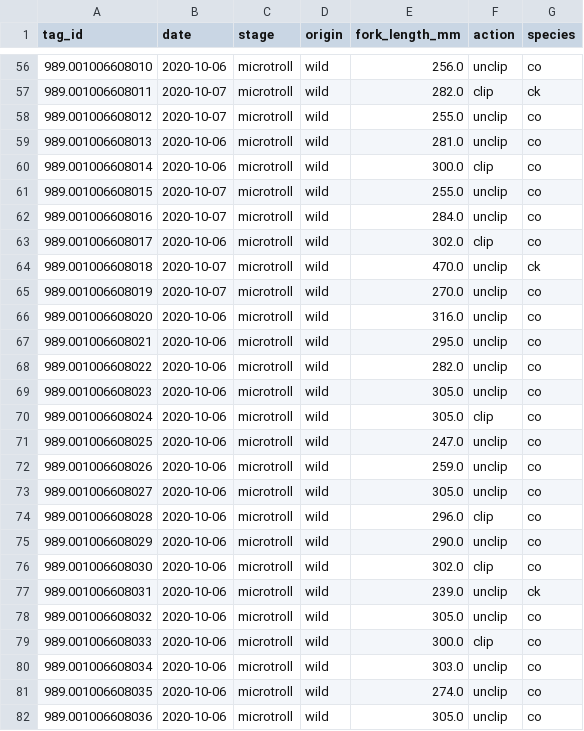
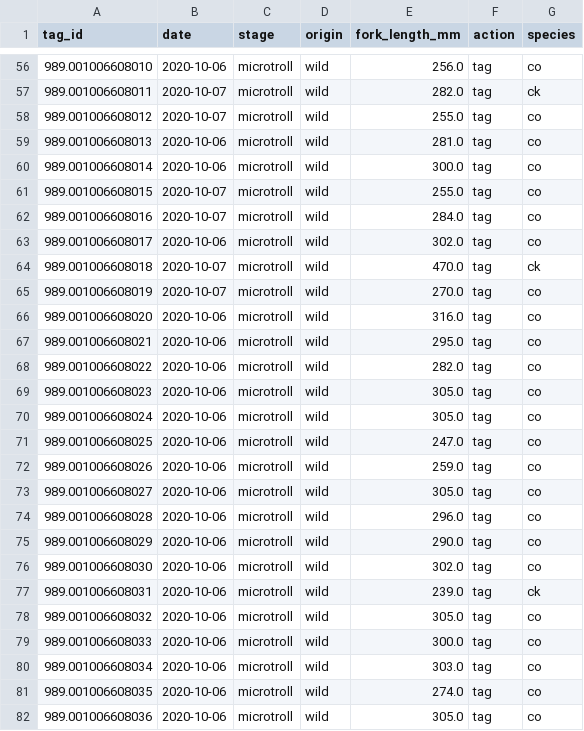
Before and after one commit to brahmwg/Bottlenecks_MDS_Capstone, a CSV file: survival_analysis/raw_data/microtroll_wild.csv, drawn as a sheet; only a part is shown, gaps mark what is left out; the diff covers the shown part only.

```diff
--- a/survival_analysis/raw_data/microtroll_wild.csv
+++ b/survival_analysis/raw_data/microtroll_wild.csv
@@ -56,27 +56,27 @@ tag_id,date,stage,origin,fork_length_mm,action,species
-989.001006608010,2020-10-06,microtroll,wild,256.0,unclip,co
-989.001006608011,2020-10-07,microtroll,wild,282.0,clip,ck
-989.001006608012,2020-10-07,microtroll,wild,255.0,unclip,co
-989.001006608013,2020-10-06,microtroll,wild,281.0,unclip,co
-989.001006608014,2020-10-06,microtroll,wild,300.0,clip,co
-989.001006608015,2020-10-07,microtroll,wild,255.0,unclip,co
-989.001006608016,2020-10-07,microtroll,wild,284.0,unclip,co
-989.001006608017,2020-10-06,microtroll,wild,302.0,clip,co
-989.001006608018,2020-10-07,microtroll,wild,470.0,unclip,ck
-989.001006608019,2020-10-07,microtroll,wild,270.0,unclip,co
-989.001006608020,2020-10-06,microtroll,wild,316.0,unclip,co
-989.001006608021,2020-10-06,microtroll,wild,295.0,unclip,co
-989.001006608022,2020-10-06,microtroll,wild,282.0,unclip,co
-989.001006608023,2020-10-06,microtroll,wild,305.0,unclip,co
-989.001006608024,2020-10-06,microtroll,wild,305.0,clip,co
-989.001006608025,2020-10-06,microtroll,wild,247.0,unclip,co
-989.001006608026,2020-10-06,microtroll,wild,259.0,unclip,co
-989.001006608027,2020-10-06,microtroll,wild,305.0,unclip,co
-989.001006608028,2020-10-06,microtroll,wild,296.0,clip,co
-989.001006608029,2020-10-06,microtroll,wild,290.0,unclip,co
-989.001006608030,2020-10-06,microtroll,wild,302.0,clip,co
-989.001006608031,2020-10-06,microtroll,wild,239.0,unclip,ck
-989.001006608032,2020-10-06,microtroll,wild,305.0,unclip,co
-989.001006608033,2020-10-06,microtroll,wild,300.0,clip,co
-989.001006608034,2020-10-06,microtroll,wild,303.0,unclip,co
-989.001006608035,2020-10-06,microtroll,wild,274.0,unclip,co
-989.001006608036,2020-10-06,microtroll,wild,305.0,unclip,co
+989.001006608010,2020-10-06,microtroll,wild,256.0,tag,co
+989.001006608011,2020-10-07,microtroll,wild,282.0,tag,ck
+989.001006608012,2020-10-07,microtroll,wild,255.0,tag,co
+989.001006608013,2020-10-06,microtroll,wild,281.0,tag,co
+989.001006608014,2020-10-06,microtroll,wild,300.0,tag,co
+989.001006608015,2020-10-07,microtroll,wild,255.0,tag,co
+989.001006608016,2020-10-07,microtroll,wild,284.0,tag,co
+989.001006608017,2020-10-06,microtroll,wild,302.0,tag,co
+989.001006608018,2020-10-07,microtroll,wild,470.0,tag,ck
+989.001006608019,2020-10-07,microtroll,wild,270.0,tag,co
+989.001006608020,2020-10-06,microtroll,wild,316.0,tag,co
+989.001006608021,2020-10-06,microtroll,wild,295.0,tag,co
+989.001006608022,2020-10-06,microtroll,wild,282.0,tag,co
+989.001006608023,2020-10-06,microtroll,wild,305.0,tag,co
+989.001006608024,2020-10-06,microtroll,wild,305.0,tag,co
+989.001006608025,2020-10-06,microtroll,wild,247.0,tag,co
+989.001006608026,2020-10-06,microtroll,wild,259.0,tag,co
+989.001006608027,2020-10-06,microtroll,wild,305.0,tag,co
+989.001006608028,2020-10-06,microtroll,wild,296.0,tag,co
+989.001006608029,2020-10-06,microtroll,wild,290.0,tag,co
+989.001006608030,2020-10-06,microtroll,wild,302.0,tag,co
+989.001006608031,2020-10-06,microtroll,wild,239.0,tag,ck
+989.001006608032,2020-10-06,microtroll,wild,305.0,tag,co
+989.001006608033,2020-10-06,microtroll,wild,300.0,tag,co
+989.001006608034,2020-10-06,microtroll,wild,303.0,tag,co
+989.001006608035,2020-10-06,microtroll,wild,274.0,tag,co
+989.001006608036,2020-10-06,microtroll,wild,305.0,tag,co
```
Also changed, not shown: 72 edited cells elsewhere in this file, survival_analysis/raw_data/downstream_hatch.csv, survival_analysis/raw_data/downstream_wild.csv, 2 other files.
